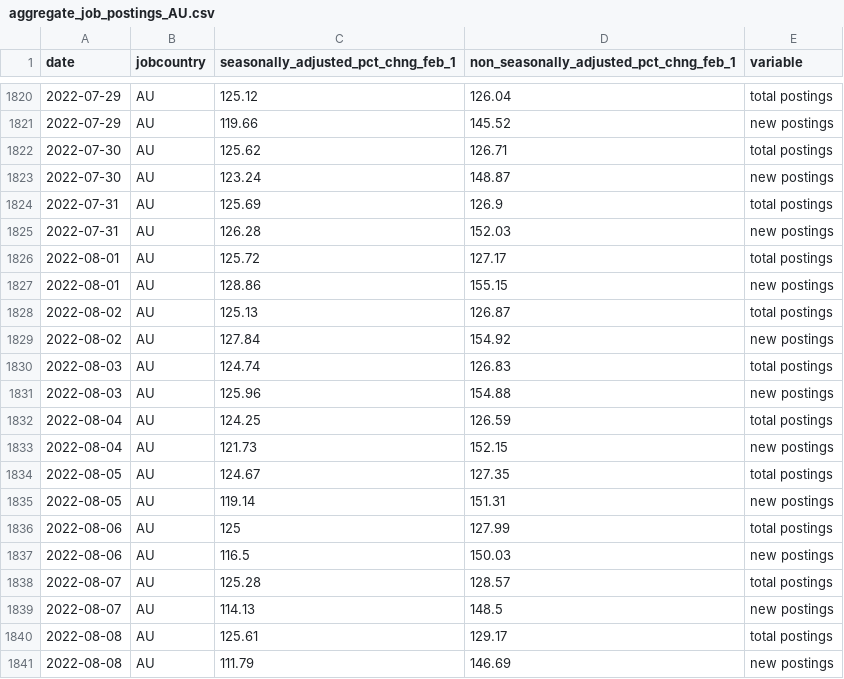
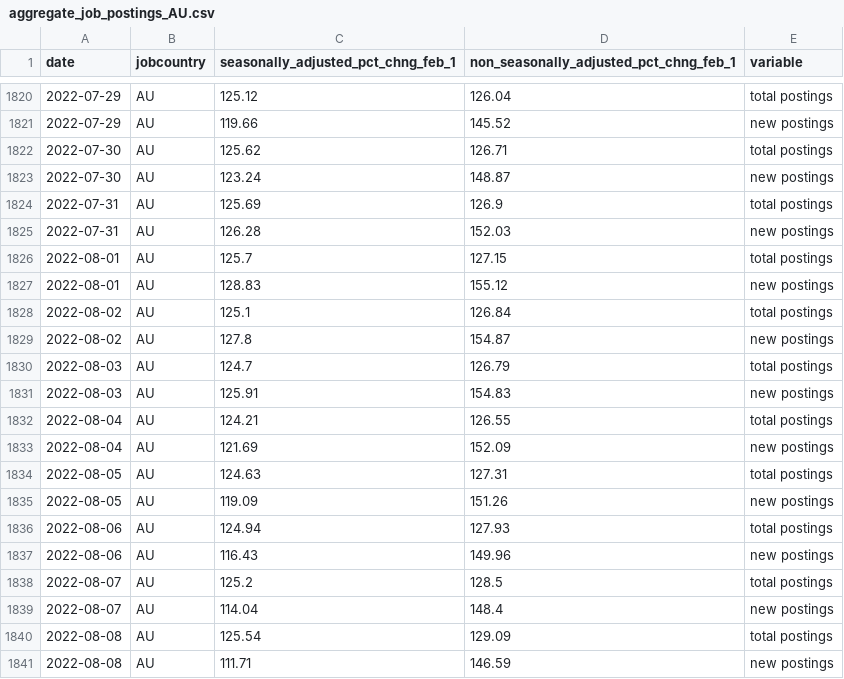
Before and after one commit to hiring-lab/job_postings_tracker, a CSV file: AU/aggregate_job_postings_AU.csv, drawn as a sheet; only a part is shown, gaps mark what is left out; the diff covers the shown part only.

```diff
--- a/AU/aggregate_job_postings_AU.csv
+++ b/AU/aggregate_job_postings_AU.csv
@@ -1825,17 +1825,17 @@ date,jobcountry,seasonally_adjusted_pct_chng_feb_1,non_seasonally_adjusted_pct_c
 2022-07-31,AU,126.28,152.03,new postings
-2022-08-01,AU,125.72,127.17,total postings
-2022-08-01,AU,128.86,155.15,new postings
-2022-08-02,AU,125.13,126.87,total postings
-2022-08-02,AU,127.84,154.92,new postings
-2022-08-03,AU,124.74,126.83,total postings
-2022-08-03,AU,125.96,154.88,new postings
-2022-08-04,AU,124.25,126.59,total postings
-2022-08-04,AU,121.73,152.15,new postings
-2022-08-05,AU,124.67,127.35,total postings
-2022-08-05,AU,119.14,151.31,new postings
-2022-08-06,AU,125,127.99,total postings
-2022-08-06,AU,116.5,150.03,new postings
-2022-08-07,AU,125.28,128.57,total postings
-2022-08-07,AU,114.13,148.5,new postings
-2022-08-08,AU,125.61,129.17,total postings
-2022-08-08,AU,111.79,146.69,new postings
+2022-08-01,AU,125.7,127.15,total postings
+2022-08-01,AU,128.83,155.12,new postings
+2022-08-02,AU,125.1,126.84,total postings
+2022-08-02,AU,127.8,154.87,new postings
+2022-08-03,AU,124.7,126.79,total postings
+2022-08-03,AU,125.91,154.83,new postings
+2022-08-04,AU,124.21,126.55,total postings
+2022-08-04,AU,121.69,152.09,new postings
+2022-08-05,AU,124.63,127.31,total postings
+2022-08-05,AU,119.09,151.26,new postings
+2022-08-06,AU,124.94,127.93,total postings
+2022-08-06,AU,116.43,149.96,new postings
+2022-08-07,AU,125.2,128.5,total postings
+2022-08-07,AU,114.04,148.4,new postings
+2022-08-08,AU,125.54,129.09,total postings
+2022-08-08,AU,111.71,146.59,new postings
```
Also changed, not shown: 14 added rows and 64 edited cells elsewhere in this file, CA/provincial_postings_ca.csv, DE/aggregate_job_postings_DE.csv, 14 other files.
